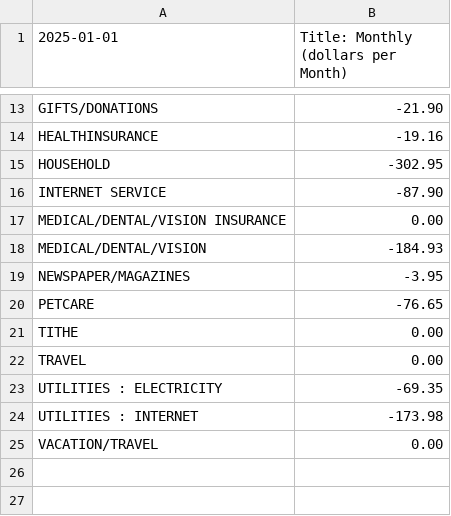
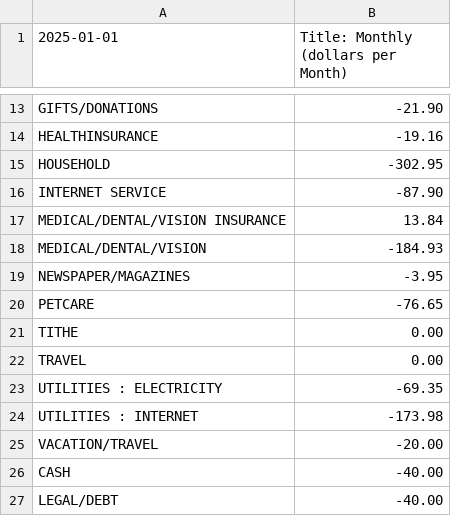
Before and after one commit to jbyrnescu/finance, a CSV file: DollarsPerMonth.csv, drawn as a sheet; only a part is shown, gaps mark what is left out.

```diff
--- a/DollarsPerMonth.csv
+++ b/DollarsPerMonth.csv
@@ -16,3 +16,3 @@ HOUSEHOLD,-302.95
 INTERNET SERVICE,-87.90
-MEDICAL/DENTAL/VISION INSURANCE,0.00
+MEDICAL/DENTAL/VISION INSURANCE,13.84
 MEDICAL/DENTAL/VISION,-184.93
@@ -24,2 +24,4 @@ UTILITIES : ELECTRICITY,-69.35
 UTILITIES : INTERNET,-173.98
-VACATION/TRAVEL,0.00
+VACATION/TRAVEL,-20.00
+CASH,-40.00
+LEGAL/DEBT,-40.00
```
Also changed, not shown: Categorize/Categorized.csv, 1 other file.
